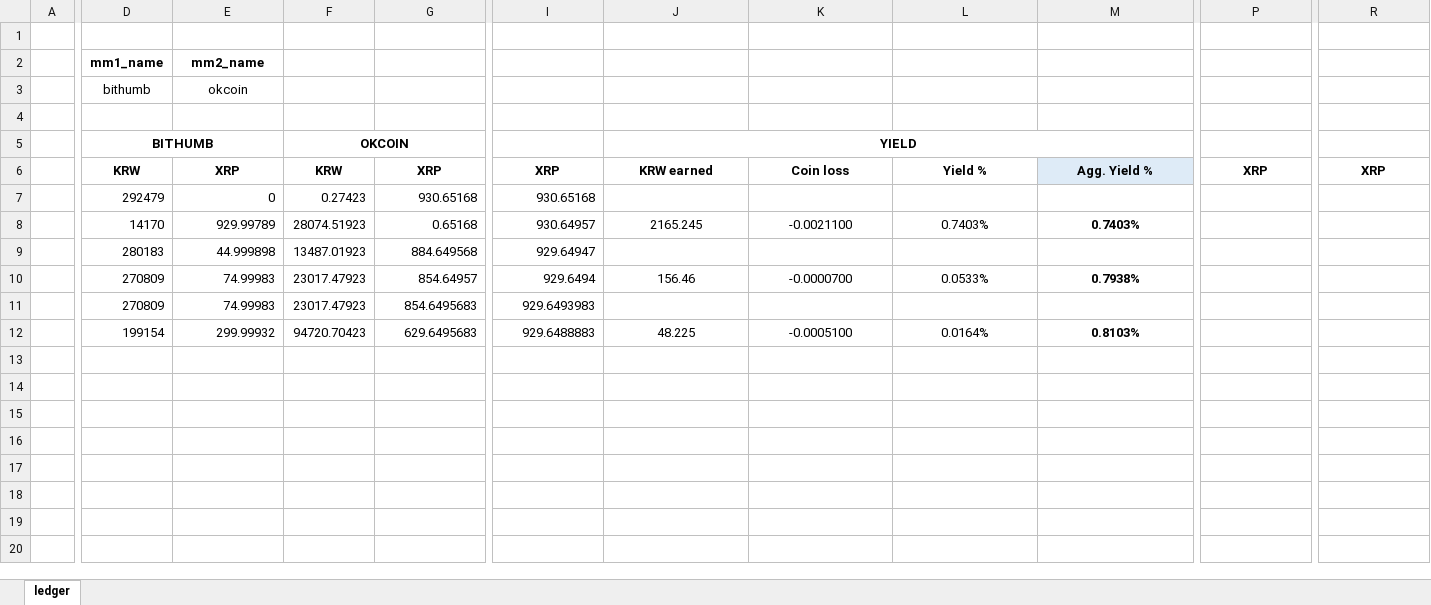
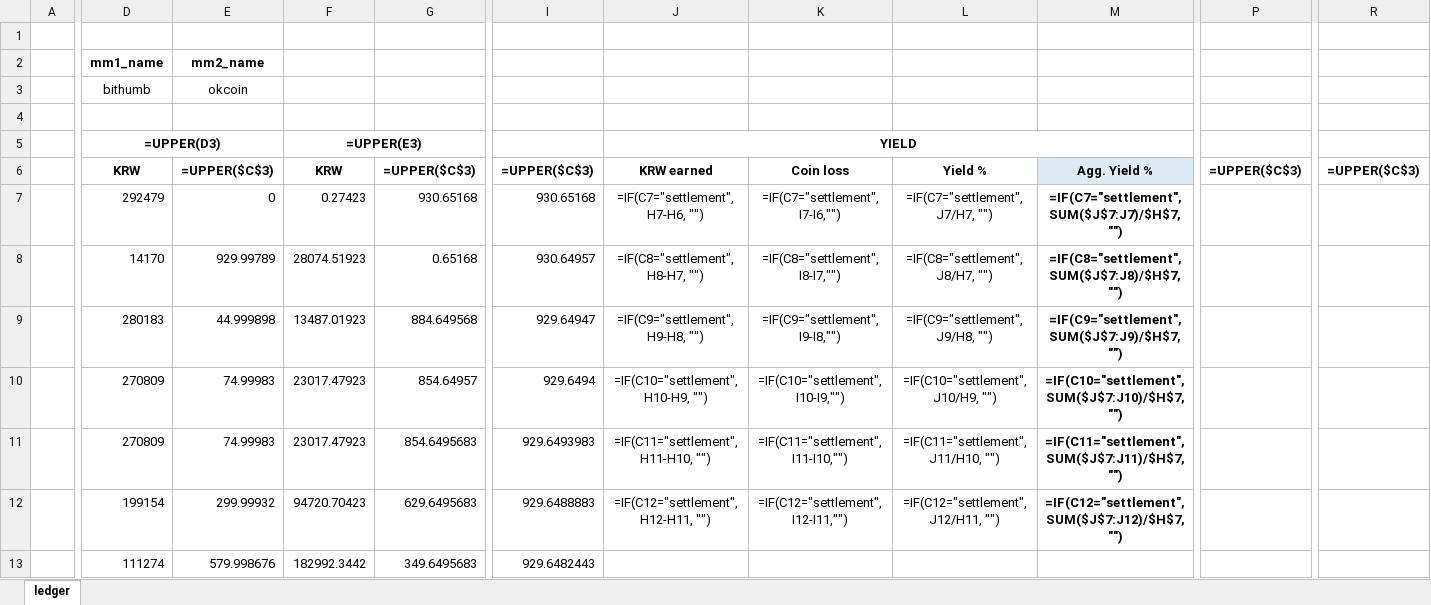
Before and after one commit to JinJis/arbitrage-bot, an Excel workbook: collector/rev_ledger_excel/xrp_bithumb_okcoin.xlsx, sheet ledger, drawn as a sheet; only a part is shown, gaps mark what is left out; values as stored, in another font and other column widths than the file's, no borders; formulas without a stored value are shown as written; rows hold the shown columns only; the diff covers the shown part only; the diff names each change by its address in the sheet, - before the commit and + after, or states it on an @@ line.

```diff
--- a/collector/rev_ledger_excel/xrp_bithumb_okcoin.xlsx (sheet ledger)
+++ b/collector/rev_ledger_excel/xrp_bithumb_okcoin.xlsx (sheet ledger)
-D5: BITHUMB
+D5: =UPPER(D3)
-F5: OKCOIN
+F5: =UPPER(E3)
-E6: XRP
+E6: =UPPER($C$3)
-G6: XRP
+G6: =UPPER($C$3)
-I6: XRP
+I6: =UPPER($C$3)
-P6: XRP
+P6: =UPPER($C$3)
-R6: XRP
+R6: =UPPER($C$3)
-J7: (empty)
+J7: =IF(C7="settlement", H7-H6, "")
-K7: (empty)
+K7: =IF(C7="settlement", I7-I6,"")
-L7: (empty)
+L7: =IF(C7="settlement", J7/H7, "")
-M7: (empty)
+M7: =IF(C7="settlement", SUM($J$7:J7)/$H$7, "")
-J8: 2165.245
+J8: =IF(C8="settlement", H8-H7, "")
-K8: -0.0021100
+K8: =IF(C8="settlement", I8-I7,"")
-L8: 0.7403%
+L8: =IF(C8="settlement", J8/H7, "")
-M8: 0.7403%
+M8: =IF(C8="settlement", SUM($J$7:J8)/$H$7, "")
-J9: (empty)
+J9: =IF(C9="settlement", H9-H8, "")
-K9: (empty)
+K9: =IF(C9="settlement", I9-I8,"")
-L9: (empty)
+L9: =IF(C9="settlement", J9/H8, "")
-M9: (empty)
+M9: =IF(C9="settlement", SUM($J$7:J9)/$H$7, "")
-J10: 156.46
+J10: =IF(C10="settlement", H10-H9, "")
-K10: -0.0000700
+K10: =IF(C10="settlement", I10-I9,"")
-L10: 0.0533%
+L10: =IF(C10="settlement", J10/H9, "")
-M10: 0.7938%
+M10: =IF(C10="settlement", SUM($J$7:J10)/$H$7, "")
-J11: (empty)
+J11: =IF(C11="settlement", H11-H10, "")
-K11: (empty)
+K11: =IF(C11="settlement", I11-I10,"")
-L11: (empty)
+L11: =IF(C11="settlement", J11/H10, "")
-M11: (empty)
+M11: =IF(C11="settlement", SUM($J$7:J11)/$H$7, "")
-J12: 48.225
+J12: =IF(C12="settlement", H12-H11, "")
-K12: -0.0005100
+K12: =IF(C12="settlement", I12-I11,"")
-L12: 0.0164%
+L12: =IF(C12="settlement", J12/H11, "")
-M12: 0.8103%
+M12: =IF(C12="settlement", SUM($J$7:J12)/$H$7, "")
+row 13:  | 111274 | 579.998676 | 182992.3442 | 349.6495683 | 929.6482443
```
Also changed, not shown: 13 added rows elsewhere in this sheet, 7 other files.
